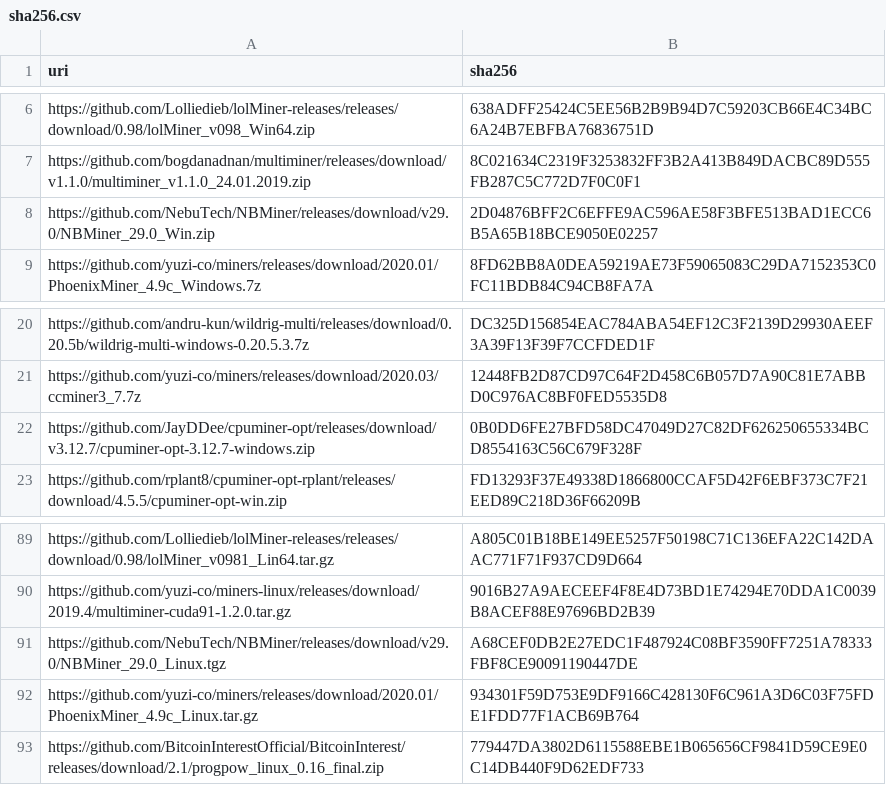
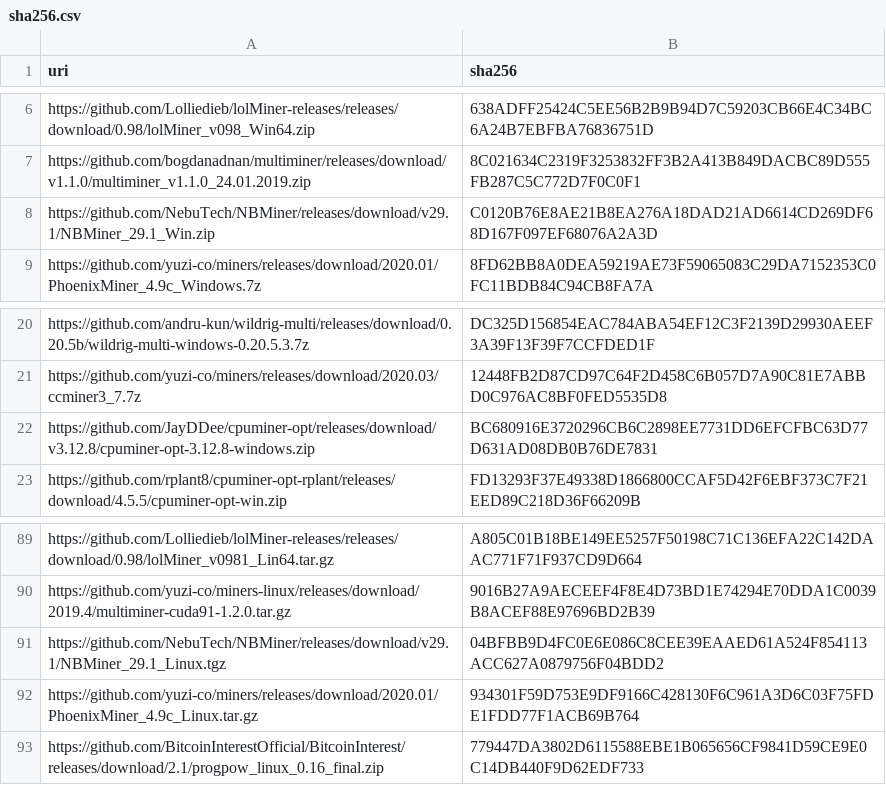
Before and after one commit to yuzi-co/Forager, a CSV file: Data/sha256.csv, drawn as a sheet; only a part is shown, gaps mark what is left out; removed rows and columns are numbered as before the commit, all else as after; the diff names each change by its address in the sheet, - before the commit and + after, or states it on an @@ line.

Commit message:
update miner hashes

```diff
--- a/Data/sha256.csv
+++ b/Data/sha256.csv
-row 8: https://github.com/NebuTech/NBMiner/releases/download/v29.0/NBMiner_29.0_Win.zip | 2D04876BFF2C6EFFE9AC596AE58F3BFE513BAD1ECC6B5A65B18BCE9050E02257
+row 8: https://github.com/NebuTech/NBMiner/releases/download/v29.1/NBMiner_29.1_Win.zip | C0120B76E8AE21B8EA276A18DAD21AD6614CD269DF68D167F097EF68076A2A3D
-A22 (uri): https://github.com/JayDDee/cpuminer-opt/releases/download/v3.12.7/cpuminer-opt-3.12.7-windows.zip
+A22 (uri): https://github.com/JayDDee/cpuminer-opt/releases/download/v3.12.8/cpuminer-opt-3.12.8-windows.zip
-B22 (sha256): 0B0DD6FE27BFD58DC47049D27C82DF626250655334BCD8554163C56C679F328F
+B22 (sha256): BC680916E3720296CB6C2898EE7731DD6EFCFBC63D77D631AD08DB0B76DE7831
-A91 (uri): https://github.com/NebuTech/NBMiner/releases/download/v29.0/NBMiner_29.0_Linux.tgz
+A91 (uri): https://github.com/NebuTech/NBMiner/releases/download/v29.1/NBMiner_29.1_Linux.tgz
-B91 (sha256): A68CEF0DB2E27EDC1F487924C08BF3590FF7251A78333FBF8CE90091190447DE
+B91 (sha256): 04BFBB9D4FC0E6E086C8CEE39EAAED61A524F854113ACC627A0879756F04BDD2
```
